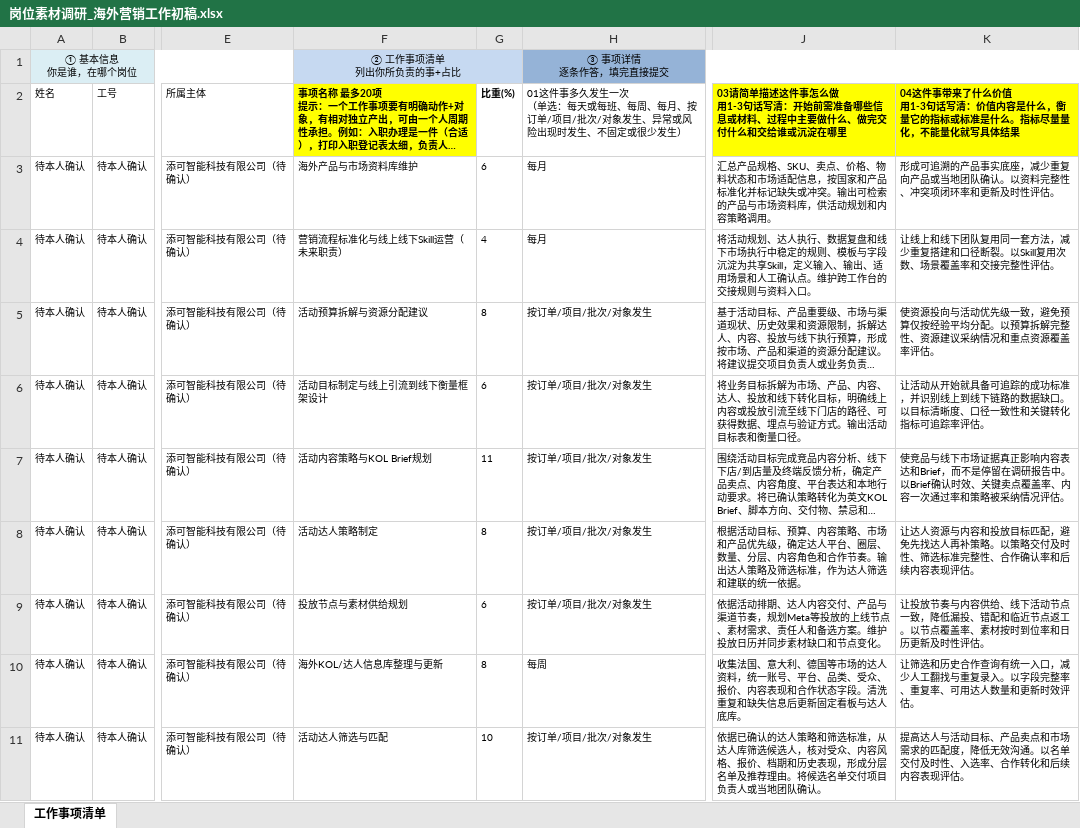
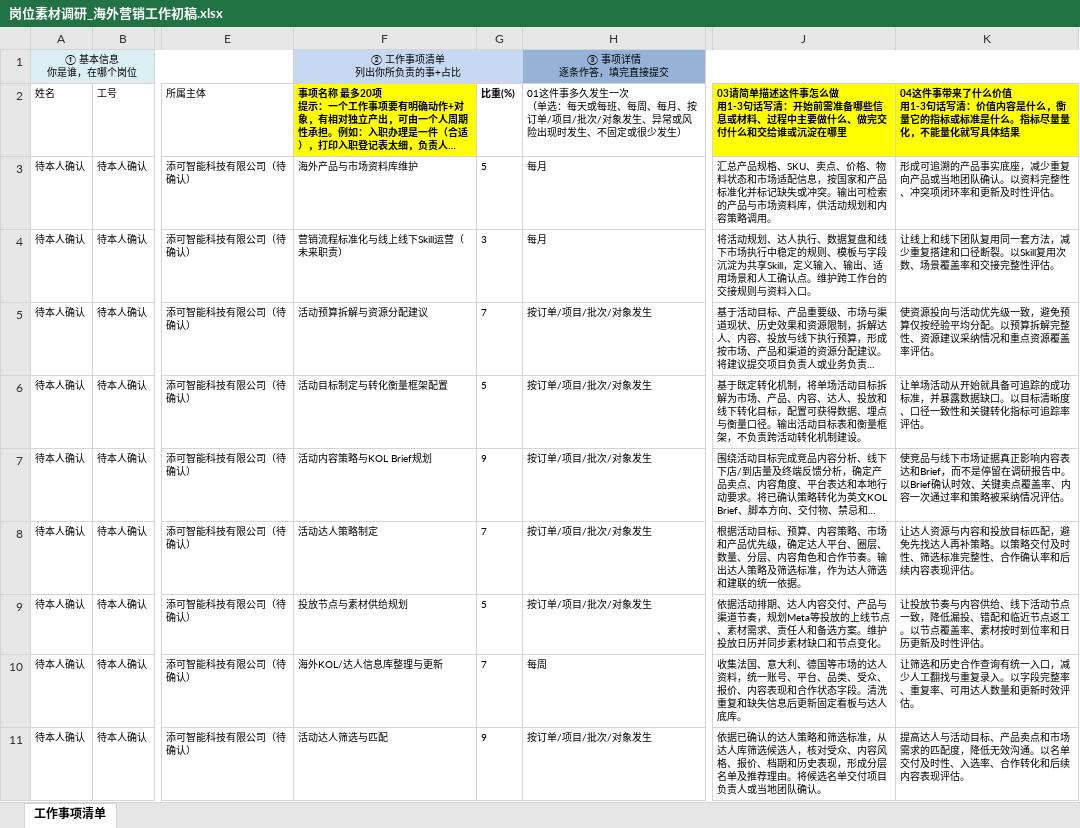
Before and after one commit to kebingyu977-rgb/codex-collaboration-hub, an Excel workbook: projects/job-role-research/2026-09-24/岗位素材调研_海外营销工作初稿.xlsx, sheet 工作事项清单, drawn as a sheet; only a part is shown, gaps mark what is left out; long unchanged cells end in …; values as stored, in another font and other column widths than the file's, no borders; the diff covers the shown part only; the diff names each change by its address in the sheet, - before the commit and + after, or states it on an @@ line.

Commit message:
Add special projects and conversion capability

```diff
--- a/projects/job-role-research/2026-09-24/岗位素材调研_海外营销工作初稿.xlsx (sheet 工作事项清单)
+++ b/projects/job-role-research/2026-09-24/岗位素材调研_海外营销工作初稿.xlsx (sheet 工作事项清单)
-G3: 6
+G3: 5
-G4: 4
+G4: 3
-G5: 8
+G5: 7
-F6: 活动目标制定与线上引流到线下衡量框架设计
+F6: 活动目标制定与转化衡量框架配置
-G6: 6
+G6: 5
-J6: 将业务目标拆解为市场、产品、内容、达人、投放和线下转化目标，明确线上内容或投放引流至线下门店的路径、可获得数据、埋点与验证方式。输出活动目标表和衡量口径。
+J6: 基于既定转化机制，将单场活动目标拆解为市场、产品、内容、达人、投放和线下转化目标，配置可获得数据、埋点与衡量口径。输出活动目标表和衡量框架，不负责跨活动转化机制建设。
-K6: 让活动从开始就具备可追踪的成功标准，并识别线上到线下链路的数据缺口…
+K6: 让单场活动从开始就具备可追踪的成功标准，并暴露数据缺口…
-G7: 11
+G7: 9
-G8: 8
+G8: 7
-G9: 6
+G9: 5
-G10: 8
+G10: 7
-G11: 10
+G11: 9
```
Also changed, not shown: 2 added rows and 2 edited cells elsewhere in this sheet, projects/job-role-research/2026-09-24/龟宝导入模板_海外营销工作初稿.xlsx, 2 other files.
